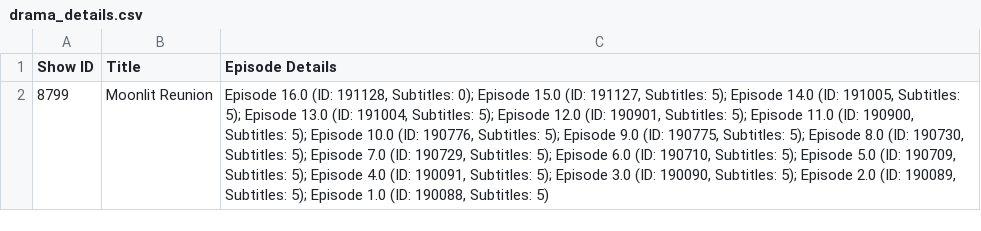
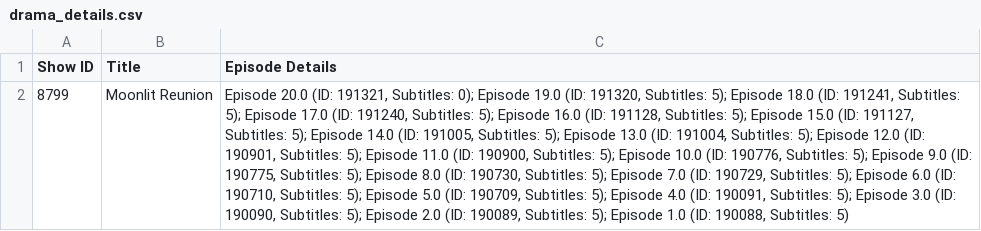
Before and after one commit to chnd372/kissdramasubs, a CSV file: drama_details.csv, drawn as a sheet; the diff names each change by its address in the sheet, - before the commit and + after, or states it on an @@ line.

Commit message:
Add subtitle baru

```diff
--- a/drama_details.csv
+++ b/drama_details.csv
-C2 (Episode Details): Episode 16.0 (ID: 191128, Subtitles: 0); Episode 15.0…
+C2 (Episode Details): Episode 20.0 (ID: 191321, Subtitles: 0); Episode 19.0 (ID: 191320, Subtitles: 5); Episode 18.0 (ID: 191241, Subtitles: 5); Episode 17.0 (ID: 191240, Subtitles: 5); Episode 16.0 (ID: 191128, Subtitles: 5); Episode 15.0…
```
Also changed, not shown: 5 other files.
